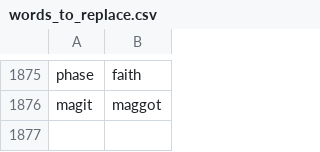
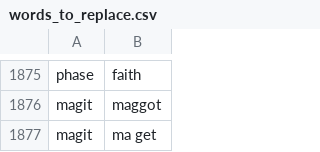
Before and after one commit to Kamholtz/community, a CSV file: settings/words_to_replace.csv, drawn as a sheet; only a part is shown, gaps mark what is left out; the diff names each change by its address in the sheet, - before the commit and + after, or states it on an @@ line.

Commit message:
feat: update *.talon-list

```diff
--- a/settings/words_to_replace.csv
+++ b/settings/words_to_replace.csv
+row 1877: magit | ma get
```
